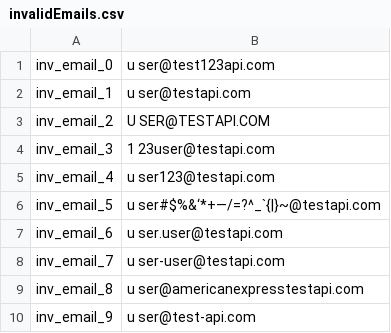
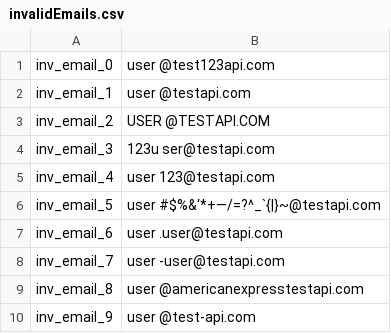
Before and after one commit to YuliaAtlasova/pythonUIandAPI, a CSV file: github/resources/invalidEmails.csv, drawn as a sheet.

```diff
--- a/github/resources/invalidEmails.csv
+++ b/github/resources/invalidEmails.csv
@@ -1,10 +1,10 @@
-inv_email_0,u ser@test123api.com
-inv_email_1,u ser@testapi.com
-inv_email_2,U SER@TESTAPI.COM
-inv_email_3,1 23user@testapi.com
-inv_email_4,u ser123@testapi.com
-inv_email_5,u ser#$%&‘*+—/=?^_`{|}~@testapi.com
-inv_email_6,u ser.user@testapi.com
-inv_email_7,u ser-user@testapi.com
-inv_email_8,u ser@americanexpresstestapi.com
-inv_email_9,u ser@test-api.com
+inv_email_0,user @test123api.com
+inv_email_1,user @testapi.com
+inv_email_2,USER @TESTAPI.COM
+inv_email_3,123u ser@testapi.com
+inv_email_4,user 123@testapi.com
+inv_email_5,user #$%&‘*+—/=?^_`{|}~@testapi.com
+inv_email_6,user .user@testapi.com
+inv_email_7,user -user@testapi.com
+inv_email_8,user @americanexpresstestapi.com
+inv_email_9,user @test-api.com
```
Also changed, not shown: 1 other file.
